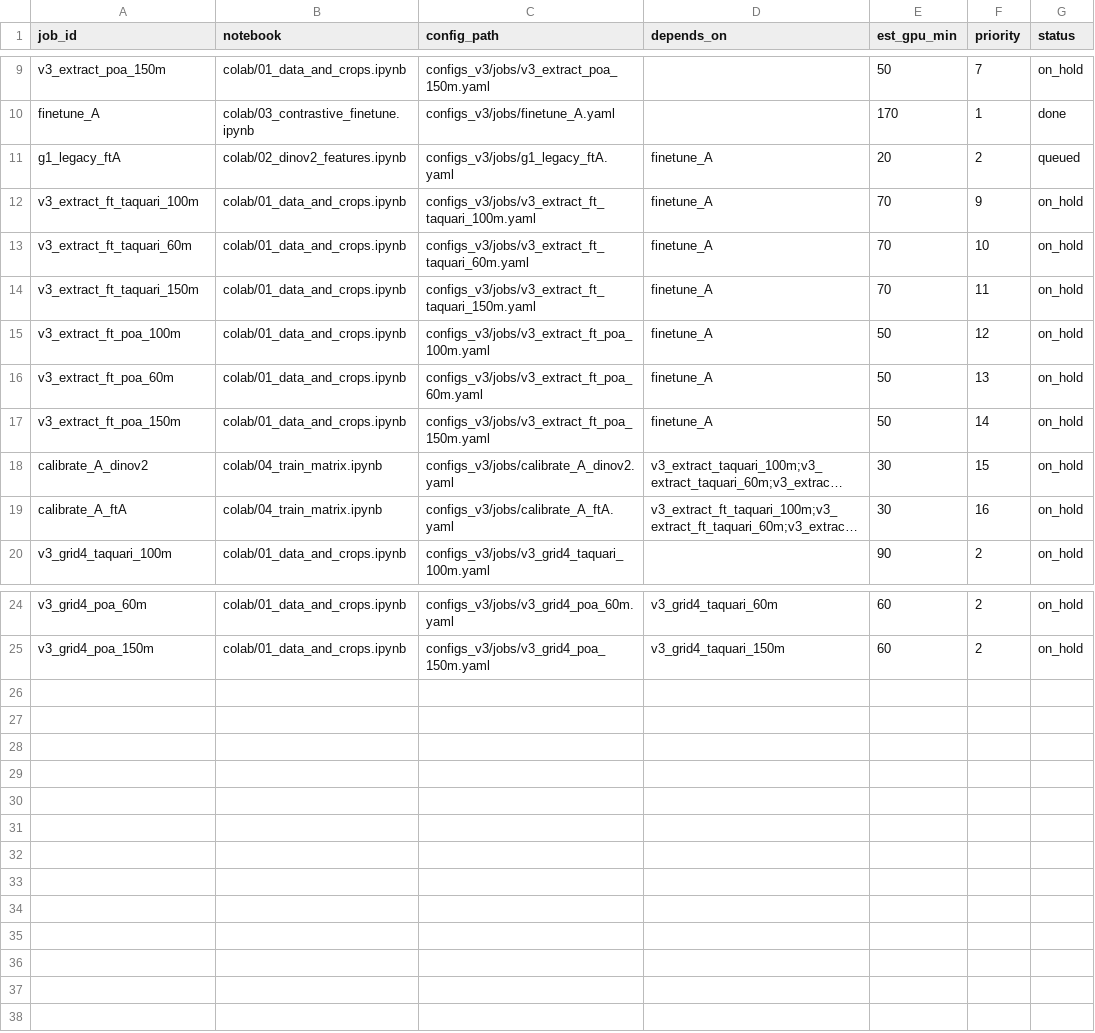
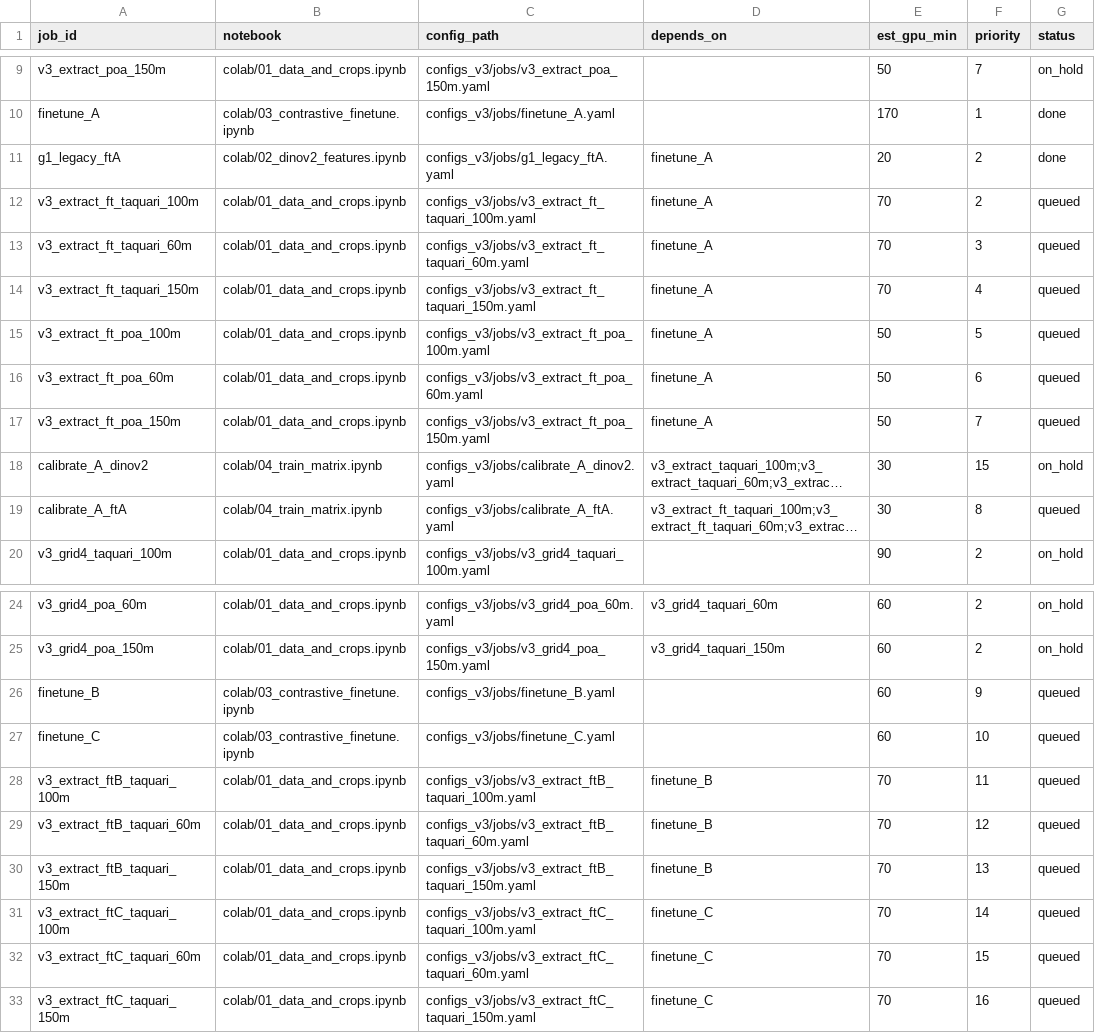
Before and after one commit to Ochoalog/drone-moppo, a CSV file: colab/jobs_v3.csv, drawn as a sheet; only a part is shown, gaps mark what is left out; long unchanged cells end in …; the diff names each change by its address in the sheet, - before the commit and + after, or states it on an @@ line.

```diff
--- a/colab/jobs_v3.csv
+++ b/colab/jobs_v3.csv
-G11 (status): queued
+G11 (status): done
-F12 (priority): 9
+F12 (priority): 2
-G12:G17 (status): on_hold
+G12:G17 (status): queued
-F13 (priority): 10
+F13 (priority): 3
-F14 (priority): 11
+F14 (priority): 4
-F15 (priority): 12
+F15 (priority): 5
-F16 (priority): 13
+F16 (priority): 6
-F17 (priority): 14
+F17 (priority): 7
-F19 (priority): 16
+F19 (priority): 8
-G19 (status): on_hold
+G19 (status): queued
+row 26: finetune_B | colab/03_contrastive_finetune.ipynb | configs_v3/jobs/finetune_B.yaml |  | 60 | 9 | queued
+row 27: finetune_C | colab/03_contrastive_finetune.ipynb | configs_v3/jobs/finetune_C.yaml |  | 60 | 10 | queued
+row 28: v3_extract_ftB_taquari_100m | colab/01_data_and_crops.ipynb | configs_v3/jobs/v3_extract_ftB_taquari_100m.yaml | finetune_B | 70 | 11 | queued
+row 29: v3_extract_ftB_taquari_60m | colab/01_data_and_crops.ipynb | configs_v3/jobs/v3_extract_ftB_taquari_60m.yaml | finetune_B | 70 | 12 | queued
+row 30: v3_extract_ftB_taquari_150m | colab/01_data_and_crops.ipynb | configs_v3/jobs/v3_extract_ftB_taquari_150m.yaml | finetune_B | 70 | 13 | queued
+row 31: v3_extract_ftC_taquari_100m | colab/01_data_and_crops.ipynb | configs_v3/jobs/v3_extract_ftC_taquari_100m.yaml | finetune_C | 70 | 14 | queued
+row 32: v3_extract_ftC_taquari_60m | colab/01_data_and_crops.ipynb | configs_v3/jobs/v3_extract_ftC_taquari_60m.yaml | finetune_C | 70 | 15 | queued
+row 33: v3_extract_ftC_taquari_150m | colab/01_data_and_crops.ipynb | configs_v3/jobs/v3_extract_ftC_taquari_150m.yaml | finetune_C | 70 | 16 | queued
```
Also changed, not shown: 18 other files.
